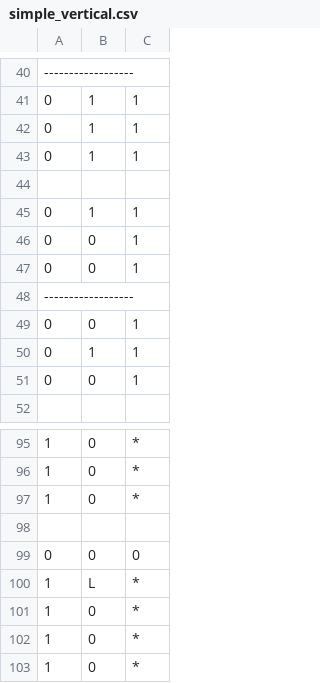
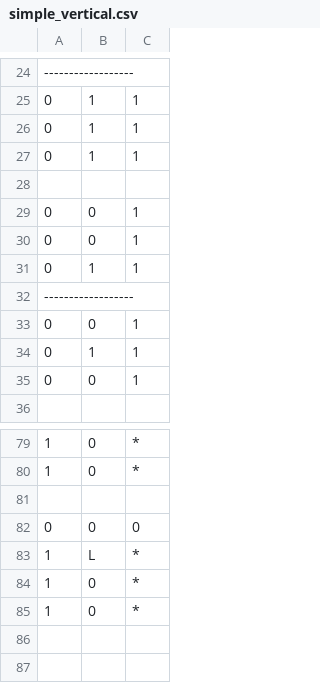
Before and after one commit to broding/procedural-platformer, a CSV file: assets/transformations/simple_vertical.csv, drawn as a sheet; only a part is shown, gaps mark what is left out; the diff covers the shown part only.

```diff
--- a/assets/transformations/simple_vertical.csv
+++ b/assets/transformations/simple_vertical.csv
@@ -44,5 +28,5 @@
 
-0,1,1
 0,0,1
 0,0,1
+0,1,1
 ------------------
@@ -96,3 +80,2 @@
 1,0,*
-1,0,*
 
@@ -100,3 +83,2 @@
 1,L,*
-1,0,*
 1,0,*
```
Also changed, not shown: 2 added rows and 18 removed rows elsewhere in this file, assets/transformations/simple_horizontal.csv, 1 other file.
